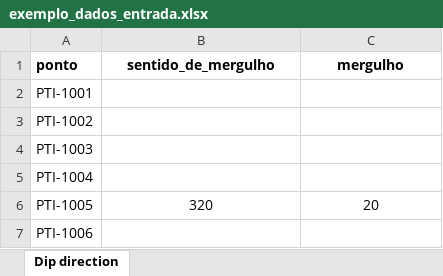
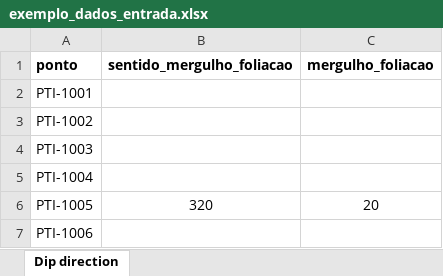
Before and after one commit to GabrielMaccari/rose-charter, an Excel workbook: exemplo_dados_entrada.xlsx, sheet Dip direction, drawn as a sheet; only a part is shown; values as stored, in another font and other column widths than the file's, no borders; the diff names each change by its address in the sheet, - before the commit and + after, or states it on an @@ line.

Commit message:
v2.0-rc
-Programa reescrito com nova interface e arquitetura
-Agora é capaz de gerar diagramas de roseta de 2 variáveis (ex: direção e mergulho das camadas)

```diff
--- a/exemplo_dados_entrada.xlsx (sheet Dip direction)
+++ b/exemplo_dados_entrada.xlsx (sheet Dip direction)
-B1: sentido_de_mergulho
+B1: sentido_mergulho_foliacao
-C1: mergulho
+C1: mergulho_foliacao
```
Also changed, not shown: 15 other files.
